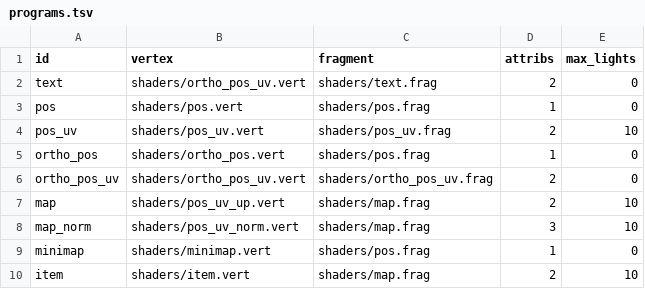
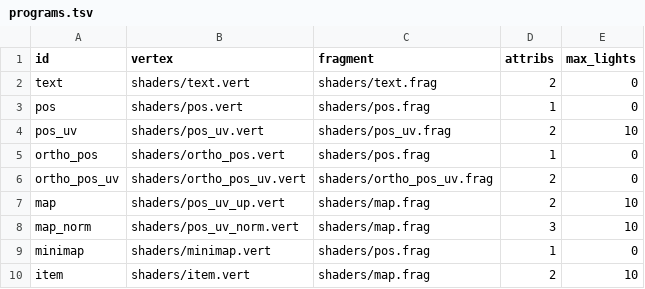
Before and after one commit to ololoken/emptyclip, a TSV file: working/tables/programs.tsv, drawn as a sheet.

```diff
--- a/working/tables/programs.tsv
+++ b/working/tables/programs.tsv
@@ -1,3 +1,3 @@
 id	vertex	fragment	attribs	max_lights
-text	shaders/ortho_pos_uv.vert	shaders/text.frag	2	0
+text	shaders/text.vert	shaders/text.frag	2	0
 pos	shaders/pos.vert	shaders/pos.frag	1	0
```
Also changed, not shown: 2 other files.
